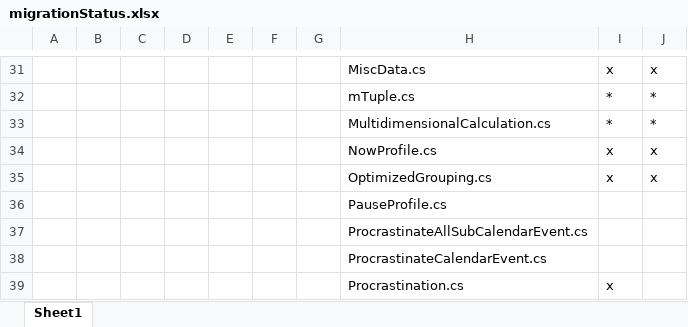
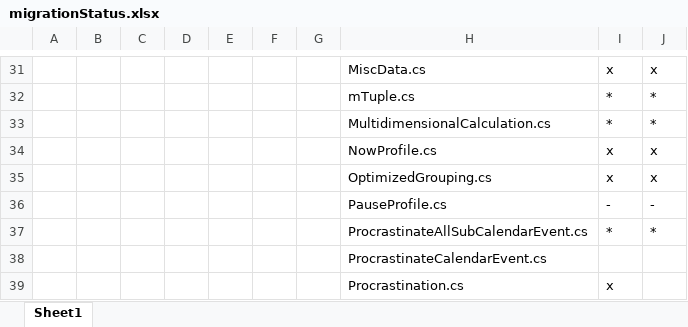
Before and after one commit to jerbio/My24HourTimerWPF, an Excel workbook: TilerElements/migrationStatus.xlsx, sheet Sheet1, drawn as a sheet; only a part is shown, gaps mark what is left out; values as stored, in another font and other column widths than the file's, no borders; removed rows and columns are numbered as before the commit, all else as after; the diff names each change by its address in the sheet, - before the commit and + after, or states it on an @@ line.

Commit message:
Removed pause profile and updated excel file

```diff
--- a/TilerElements/migrationStatus.xlsx (sheet Sheet1)
+++ b/TilerElements/migrationStatus.xlsx (sheet Sheet1)
-row 36:  |  |  |  |  |  |  | PauseProfile.cs
-row 37:  |  |  |  |  |  |  | ProcrastinateAllSubCalendarEvent.cs
+row 36:  |  |  |  |  |  |  | PauseProfile.cs | - | -
+row 37:  |  |  |  |  |  |  | ProcrastinateAllSubCalendarEvent.cs | * | *
```
Also changed, not shown: 1 other file.
